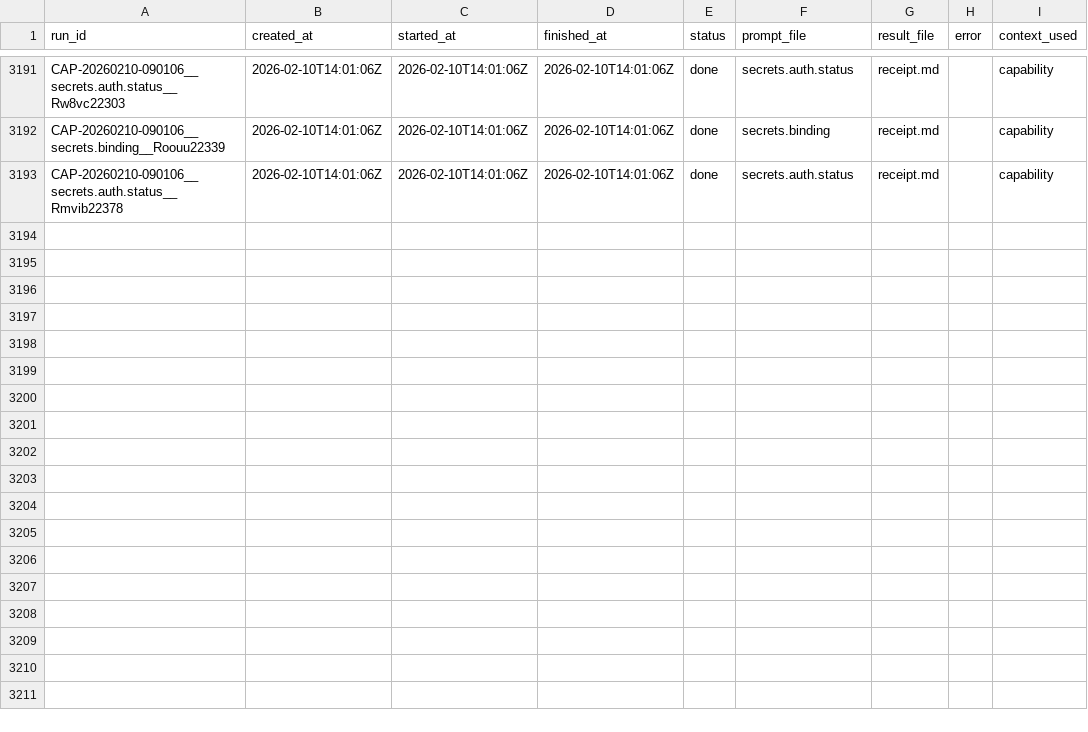
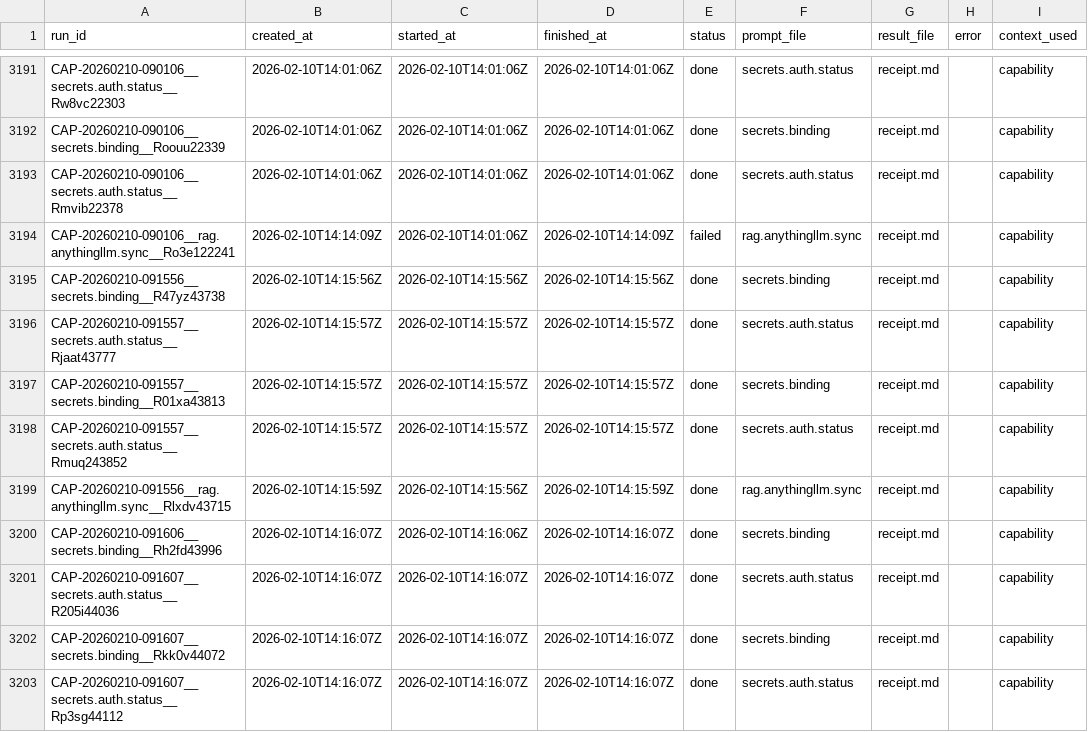
Before and after one commit to hypnotizedent/agentic-spine, a CSV file: mailroom/state/ledger.csv, drawn as a sheet; only a part is shown, gaps mark what is left out.

```diff
--- a/mailroom/state/ledger.csv
+++ b/mailroom/state/ledger.csv
@@ -3193 +3193,11 @@ CAP-20260210-090106__secrets.binding__Roouu22339,2026-02-10T14:01:06Z,2026-02-10
 CAP-20260210-090106__secrets.auth.status__Rmvib22378,2026-02-10T14:01:06Z,2026-02-10T14:01:06Z,2026-02-10T14:01:06Z,done,secrets.auth.status,receipt.md,,capability
+CAP-20260210-090106__rag.anythingllm.sync__Ro3e122241,2026-02-10T14:14:09Z,2026-02-10T14:01:06Z,2026-02-10T14:14:09Z,failed,rag.anythingllm.sync,receipt.md,,capability
+CAP-20260210-091556__secrets.binding__R47yz43738,2026-02-10T14:15:56Z,2026-02-10T14:15:56Z,2026-02-10T14:15:56Z,done,secrets.binding,receipt.md,,capability
+CAP-20260210-091557__secrets.auth.status__Rjaat43777,2026-02-10T14:15:57Z,2026-02-10T14:15:57Z,2026-02-10T14:15:57Z,done,secrets.auth.status,receipt.md,,capability
+CAP-20260210-091557__secrets.binding__R01xa43813,2026-02-10T14:15:57Z,2026-02-10T14:15:57Z,2026-02-10T14:15:57Z,done,secrets.binding,receipt.md,,capability
+CAP-20260210-091557__secrets.auth.status__Rmuq243852,2026-02-10T14:15:57Z,2026-02-10T14:15:57Z,2026-02-10T14:15:57Z,done,secrets.auth.status,receipt.md,,capability
+CAP-20260210-091556__rag.anythingllm.sync__Rlxdv43715,2026-02-10T14:15:59Z,2026-02-10T14:15:56Z,2026-02-10T14:15:59Z,done,rag.anythingllm.sync,receipt.md,,capability
+CAP-20260210-091606__secrets.binding__Rh2fd43996,2026-02-10T14:16:07Z,2026-02-10T14:16:06Z,2026-02-10T14:16:07Z,done,secrets.binding,receipt.md,,capability
+CAP-20260210-091607__secrets.auth.status__R205i44036,2026-02-10T14:16:07Z,2026-02-10T14:16:07Z,2026-02-10T14:16:07Z,done,secrets.auth.status,receipt.md,,capability
+CAP-20260210-091607__secrets.binding__Rkk0v44072,2026-02-10T14:16:07Z,2026-02-10T14:16:07Z,2026-02-10T14:16:07Z,done,secrets.binding,receipt.md,,capability
+CAP-20260210-091607__secrets.auth.status__Rp3sg44112,2026-02-10T14:16:07Z,2026-02-10T14:16:07Z,2026-02-10T14:16:07Z,done,secrets.auth.status,receipt.md,,capability
```
Also changed, not shown: 1 other file.
